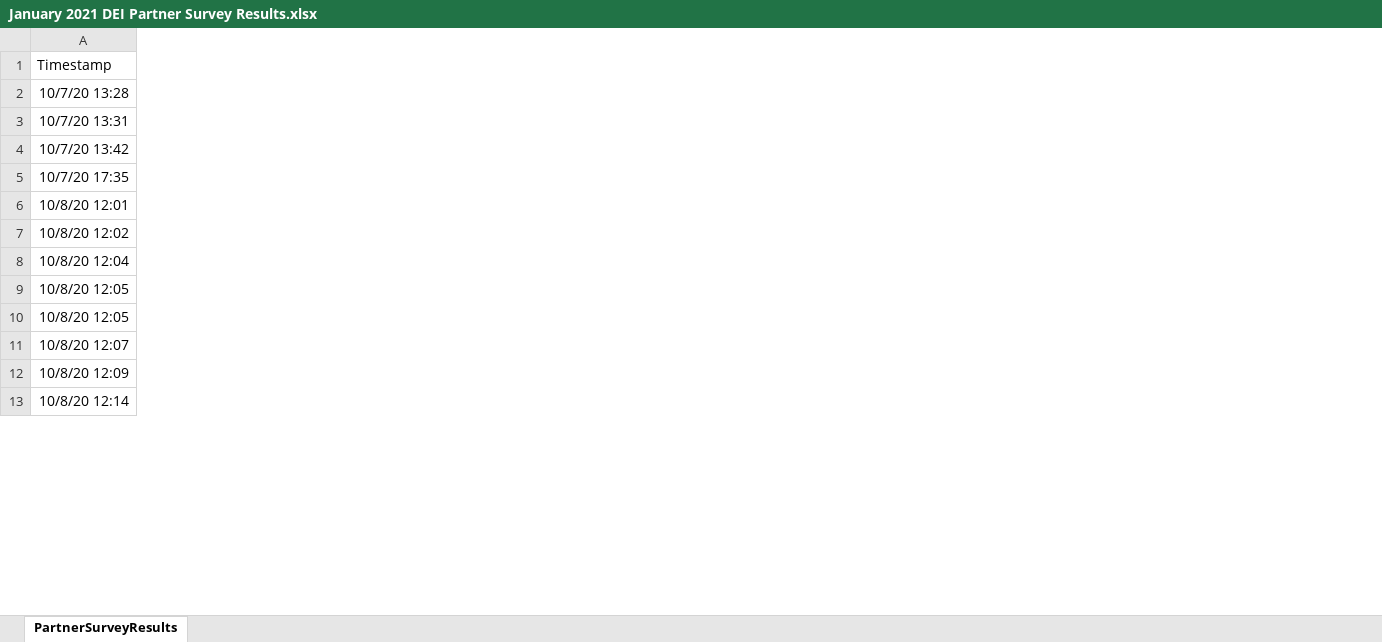
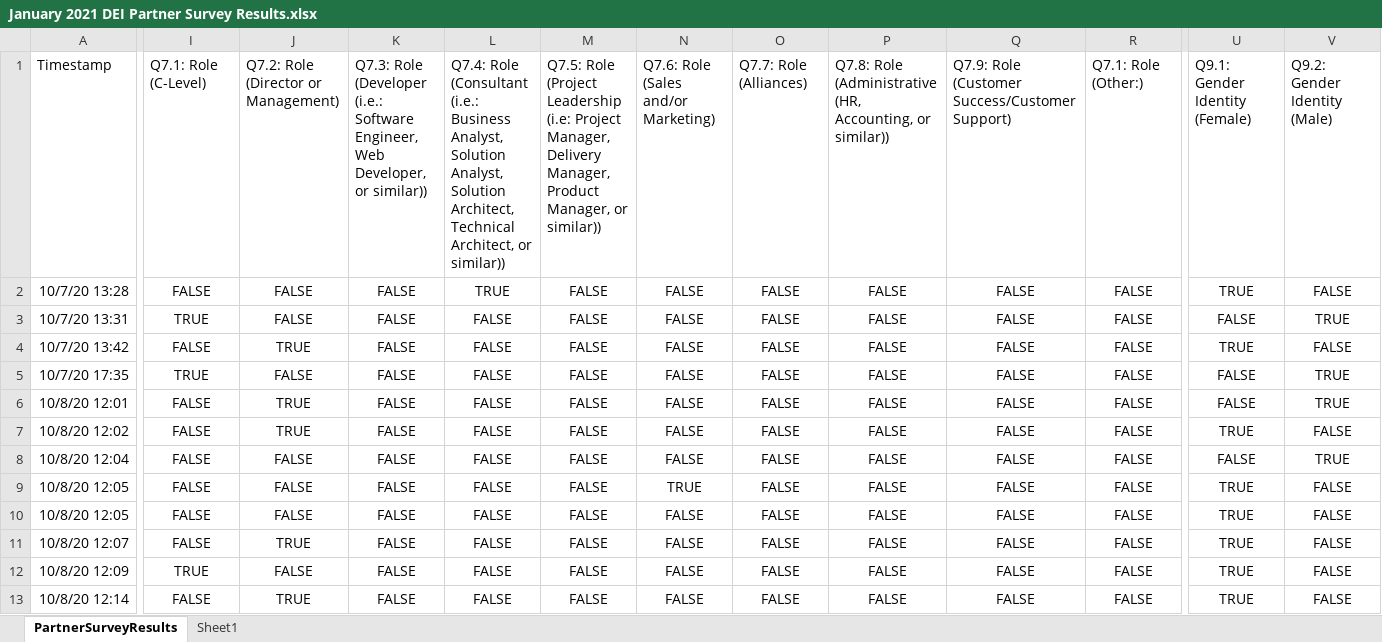
Before and after one commit to SFDO-Community-Sprints/DEI-Framework, an Excel workbook: January 2021 DEI Partner Survey Results.xlsx, sheet PartnerSurveyResults, drawn as a sheet; only a part is shown, gaps mark what is left out; values as stored, in another font and other column widths than the file's, no borders; the diff covers the shown part only; the diff names each change by its address in the sheet, - before the commit and + after, or states it on an @@ line.

Commit message:
Update January 2021 DEI Partner Survey Results.xlsx
Created new columns for each multi-select picklist answers and coded TRUE/FALSE.

```diff
--- a/January 2021 DEI Partner Survey Results.xlsx (sheet PartnerSurveyResults)
+++ b/January 2021 DEI Partner Survey Results.xlsx (sheet PartnerSurveyResults)
+sheet tab: Sheet1
+column I, rows 1-13: Q7.1: Role (C-Level) | FALSE | TRUE | FALSE | TRUE | FALSE | FALSE | FALSE | FALSE | FALSE | FALSE | TRUE | FALSE
+column J, rows 1-13: Q7.2: Role (Director or Management) | FALSE | FALSE | TRUE | FALSE | TRUE | TRUE | FALSE | FALSE | FALSE | TRUE | FALSE | TRUE
+column K, rows 1-13: Q7.3: Role (Developer (i.e.: Software Engineer, Web Developer, or similar)) | FALSE | FALSE | FALSE | FALSE | FALSE | FALSE | FALSE | FALSE | FALSE | FALSE | FALSE | FALSE
+column L, rows 1-13: Q7.4: Role (Consultant (i.e.: Business Analyst, Solution Analyst, Solution Architect, Technical Architect, or similar)) | TRUE | FALSE | FALSE | FALSE | FALSE | FALSE | FALSE | FALSE | FALSE | FALSE | FALSE | FALSE
+column M, rows 1-13: Q7.5: Role (Project Leadership (i.e: Project Manager, Delivery Manager, Product Manager, or similar)) | FALSE | FALSE | FALSE | FALSE | FALSE | FALSE | FALSE | FALSE | FALSE | FALSE | FALSE | FALSE
+column N, rows 1-13: Q7.6: Role (Sales and/or Marketing) | FALSE | FALSE | FALSE | FALSE | FALSE | FALSE | FALSE | TRUE | FALSE | FALSE | FALSE | FALSE
+column O, rows 1-13: Q7.7: Role (Alliances) | FALSE | FALSE | FALSE | FALSE | FALSE | FALSE | FALSE | FALSE | FALSE | FALSE | FALSE | FALSE
+column P, rows 1-13: Q7.8: Role (Administrative (HR, Accounting, or similar)) | FALSE | FALSE | FALSE | FALSE | FALSE | FALSE | FALSE | FALSE | FALSE | FALSE | FALSE | FALSE
+column Q, rows 1-13: Q7.9: Role (Customer Success/Customer Support) | FALSE | FALSE | FALSE | FALSE | FALSE | FALSE | FALSE | FALSE | FALSE | FALSE | FALSE | FALSE
+column R, rows 1-13: Q7.1: Role (Other:) | FALSE | FALSE | FALSE | FALSE | FALSE | FALSE | FALSE | FALSE | FALSE | FALSE | FALSE | FALSE
+column U, rows 1-13: Q9.1: Gender Identity (Female) | TRUE | FALSE | TRUE | FALSE | FALSE | TRUE | FALSE | TRUE | TRUE | TRUE | TRUE | TRUE
+column V, rows 1-13: Q9.2: Gender Identity (Male) | FALSE | TRUE | FALSE | TRUE | TRUE | FALSE | TRUE | FALSE | FALSE | FALSE | FALSE | FALSE
```
Also changed, not shown: 15 added columns and 15 edited cells elsewhere in this sheet.
